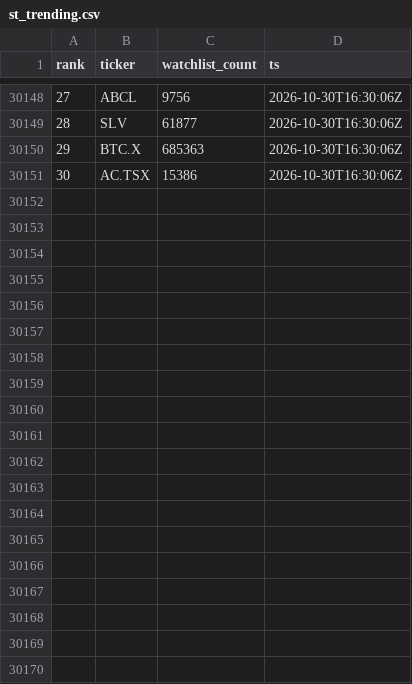
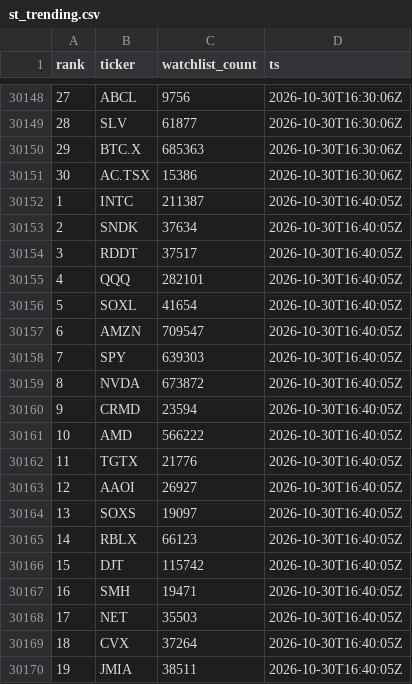
Before and after one commit to virgolaema/pump-search, a CSV file: data/st_trending.csv, drawn as a sheet; only a part is shown, gaps mark what is left out; the diff covers the shown part only.

Commit message:
data: collect 2026-10-30T16:41:01Z

```diff
--- a/data/st_trending.csv
+++ b/data/st_trending.csv
@@ -30151 +30151,20 @@ rank,ticker,watchlist_count,ts
 30,AC.TSX,15386,2026-10-30T16:30:06Z
+1,INTC,211387,2026-10-30T16:40:05Z
+2,SNDK,37634,2026-10-30T16:40:05Z
+3,RDDT,37517,2026-10-30T16:40:05Z
+4,QQQ,282101,2026-10-30T16:40:05Z
+5,SOXL,41654,2026-10-30T16:40:05Z
+6,AMZN,709547,2026-10-30T16:40:05Z
+7,SPY,639303,2026-10-30T16:40:05Z
+8,NVDA,673872,2026-10-30T16:40:05Z
+9,CRMD,23594,2026-10-30T16:40:05Z
+10,AMD,566222,2026-10-30T16:40:05Z
+11,TGTX,21776,2026-10-30T16:40:05Z
+12,AAOI,26927,2026-10-30T16:40:05Z
+13,SOXS,19097,2026-10-30T16:40:05Z
+14,RBLX,66123,2026-10-30T16:40:05Z
+15,DJT,115742,2026-10-30T16:40:05Z
+16,SMH,19471,2026-10-30T16:40:05Z
+17,NET,35503,2026-10-30T16:40:05Z
+18,CVX,37264,2026-10-30T16:40:05Z
+19,JMIA,38511,2026-10-30T16:40:05Z
```
Also changed, not shown: 11 added rows elsewhere in this file, data/hotlist.csv, data/runlog.csv, 2 other files.
